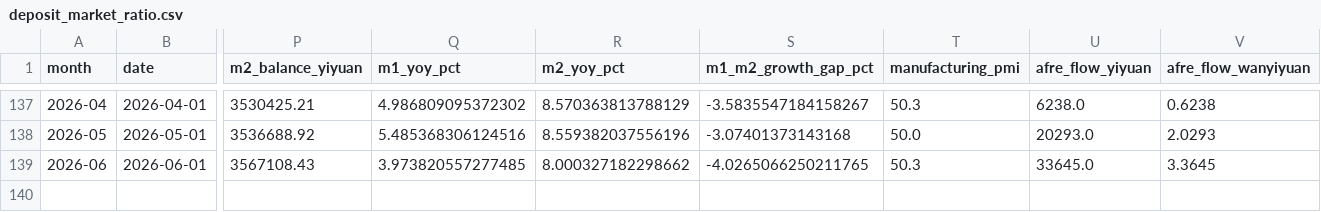
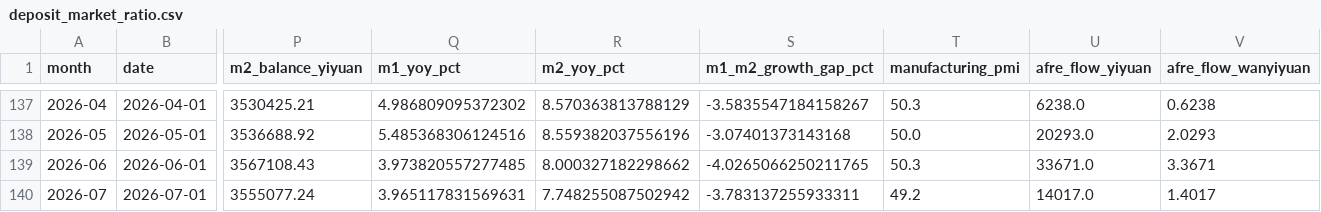
Before and after one commit to daoshihaideba/dposit_market_ratio, a CSV file: deposit_market_ratio.csv, drawn as a sheet; only a part is shown, gaps mark what is left out; rows hold the shown columns only; the diff names each change by its address in the sheet, - before the commit and + after, or states it on an @@ line.

```diff
--- a/deposit_market_ratio.csv
+++ b/deposit_market_ratio.csv
-U139 (afre_flow_yiyuan): 33645.0
+U139 (afre_flow_yiyuan): 33671.0
-V139 (afre_flow_wanyiyuan): 3.3645
+V139 (afre_flow_wanyiyuan): 3.3671
+row 140: 2026-07 | 2026-07-01 | 3555077.24 | 3.965117831569631 | 7.748255087502942 | -3.783137255933311 | 49.2 | 14017.0 | 1.4017
```
Also changed, not shown: a_share_month_end_total_mv.csv, m1_m2_unified_gap_since_2025.csv, 7 other files.
